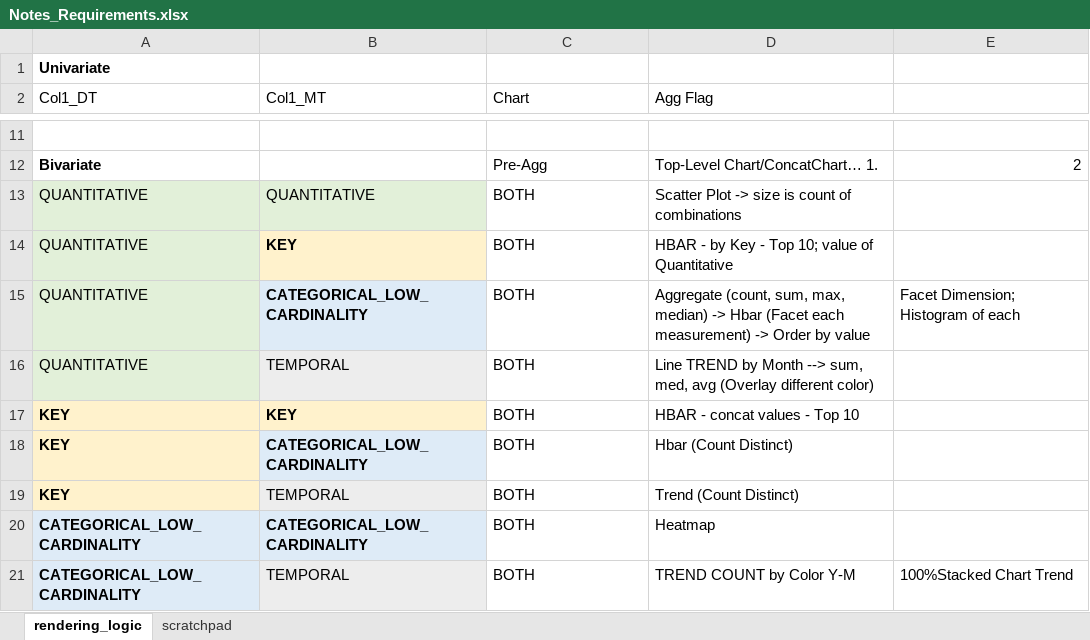
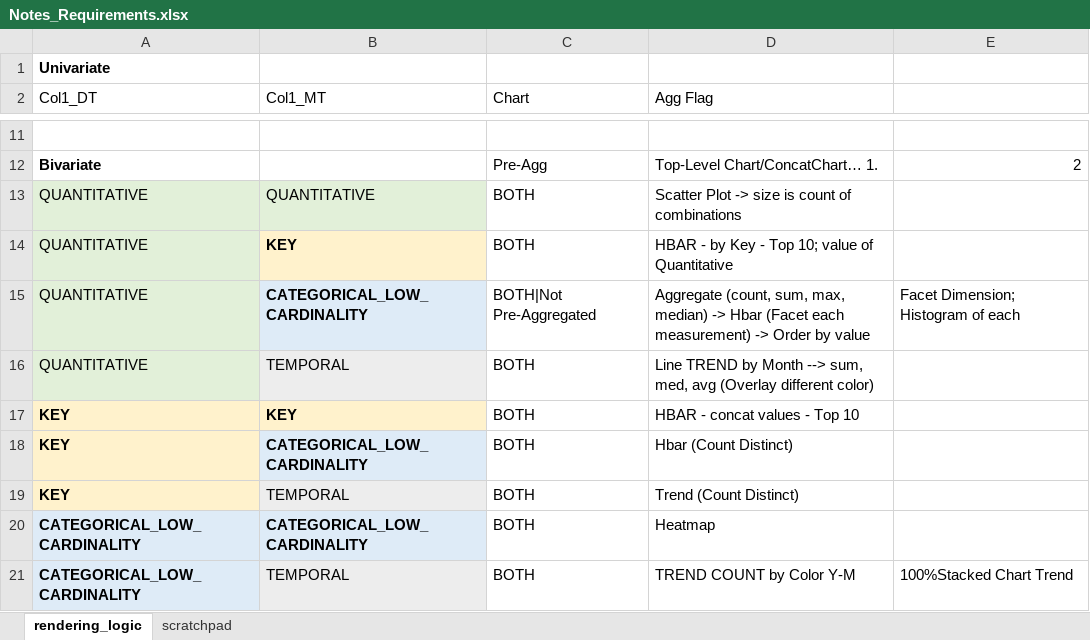
Before and after one commit to lgarzia/chart_me, an Excel workbook: Notes_Requirements.xlsx, sheet rendering_logic, drawn as a sheet; only a part is shown, gaps mark what is left out; values as stored, in another font and other column widths than the file's, no borders; the diff names each change by its address in the sheet, - before the commit and + after, or states it on an @@ line.

```diff
--- a/Notes_Requirements.xlsx (sheet rendering_logic)
+++ b/Notes_Requirements.xlsx (sheet rendering_logic)
-C15 (Chart): BOTH
+C15 (Chart): BOTH|Not Pre-Aggregated
```
Also changed, not shown: 17 other files.
